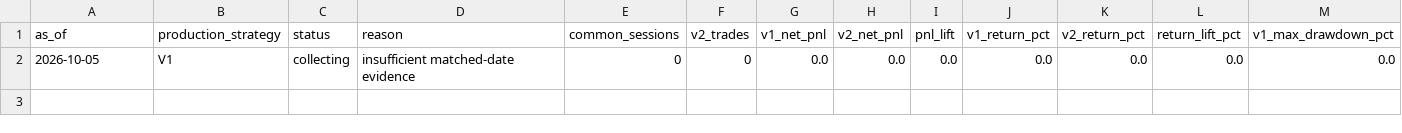
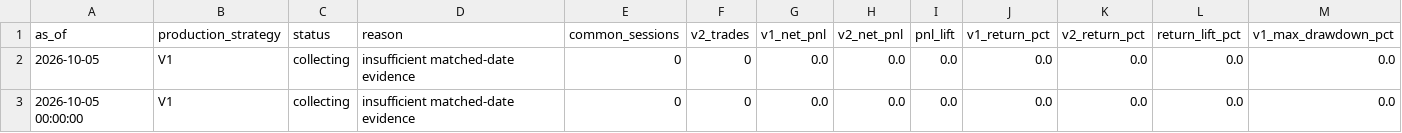
Before and after one commit to vishwasgarg5/stock-picker, a CSV file: data/strategy_promotion_history.csv, drawn as a sheet; only a part is shown; rows hold the shown columns only; the diff names each change by its address in the sheet, - before the commit and + after, or states it on an @@ line.

```diff
--- a/data/strategy_promotion_history.csv
+++ b/data/strategy_promotion_history.csv
+row 3: 2026-10-05 00:00:00 | V1 | collecting | insufficient matched-date evidence | 0 | 0 | 0.0 | 0.0 | 0.0 | 0.0 | 0.0 | 0.0 | 0.0
```
Also changed, not shown: data/performance_history.csv, data/rankings.csv.
